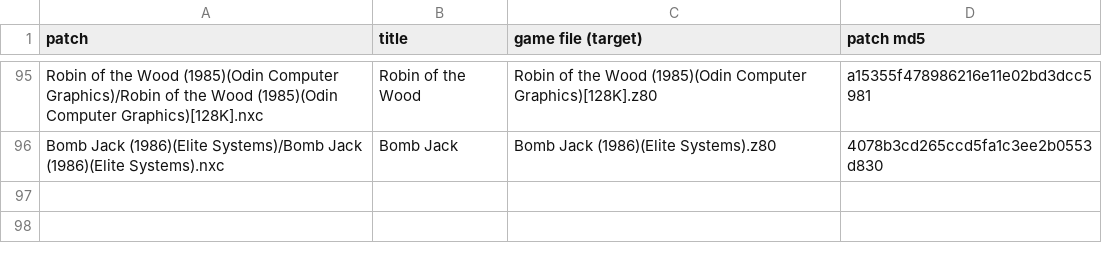
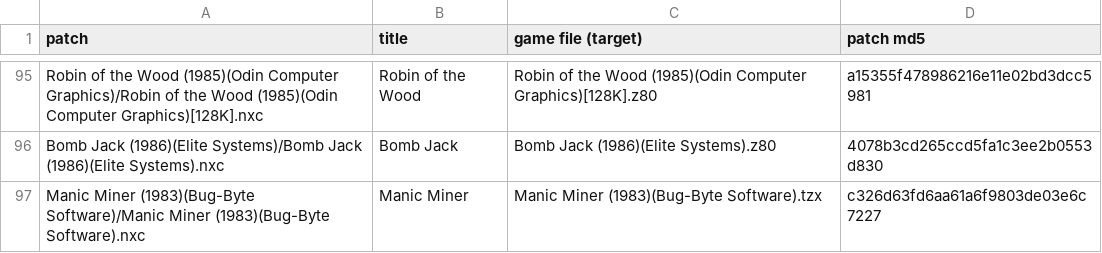
Before and after one commit to jattree/nxc, a TSV file: patches/manifest.tsv, drawn as a sheet; only a part is shown, gaps mark what is left out.

Commit message:
feat: Manic Miner 1.0
Willy, the guardians, Eugene, the Skylabs, Kong, the items and the portal as hardware sprites over
the game's own drawing, from NexClash's manic_miner engine, with both start-up fixes. The Bug-Byte
release from its tape, with the recorded start state.

Six cheats from the archive .pok, each checked against this release's code: infinite lives and
oxygen, no collision, fall from any height, no vertical and no horizontal guardians.

Verified: IDENTICAL on four recordings (37,345 frames) in NexClash, stamped on today's toolkit.
Run from the patch menu in OverSpec into Central Cavern. Tang FPGA board, loaded over 124
leftover sprites with automap on: the title and play, no crash, no leftovers shown.

```diff
--- a/patches/manifest.tsv
+++ b/patches/manifest.tsv
@@ -96 +96,2 @@ Robin of the Wood (1985)(Odin Computer Graphics)/Robin of the Wood (1985)(Odin C
 Bomb Jack (1986)(Elite Systems)/Bomb Jack (1986)(Elite Systems).nxc	Bomb Jack	Bomb Jack (1986)(Elite Systems).z80	4078b3cd265ccd5fa1c3ee2b0553d830
+Manic Miner (1983)(Bug-Byte Software)/Manic Miner (1983)(Bug-Byte Software).nxc	Manic Miner	Manic Miner (1983)(Bug-Byte Software).tzx	c326d63fd6aa61a6f9803de03e6c7227
```
Also changed, not shown: 2 other files.
